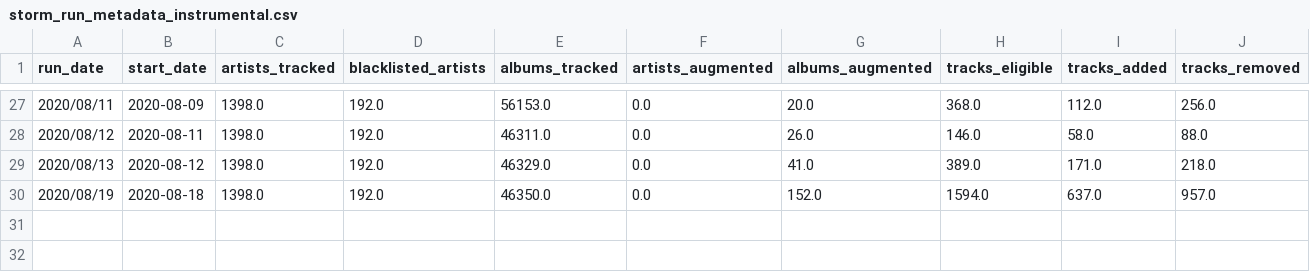
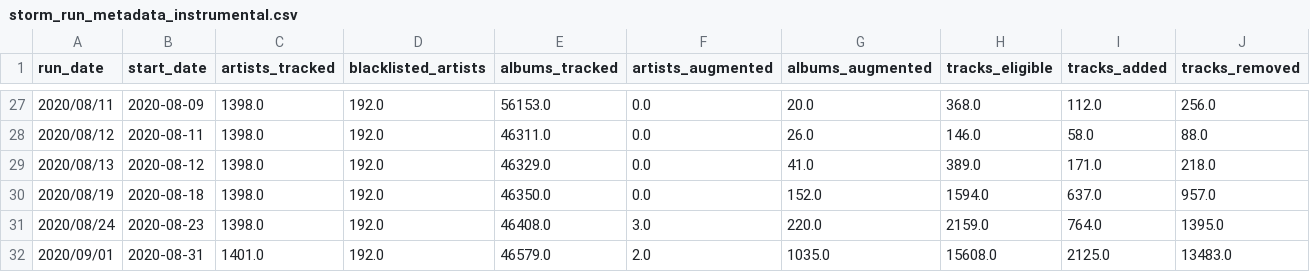
Before and after one commit to ATawzer/Storm-Old, a CSV file: storm_run_metadata_instrumental.csv, drawn as a sheet; only a part is shown, gaps mark what is left out; the diff names each change by its address in the sheet, - before the commit and + after, or states it on an @@ line.

Commit message:
Storm Run 9/1

```diff
--- a/storm_run_metadata_instrumental.csv
+++ b/storm_run_metadata_instrumental.csv
+row 31: 2020/08/24 | 2020-08-23 | 1398.0 | 192.0 | 46408.0 | 3.0 | 220.0 | 2159.0 | 764.0 | 1395.0
+row 32: 2020/09/01 | 2020-08-31 | 1401.0 | 192.0 | 46579.0 | 2.0 | 1035.0 | 15608.0 | 2125.0 | 13483.0
```
Also changed, not shown: storm_artists_instrumental.csv, 3 other files.
